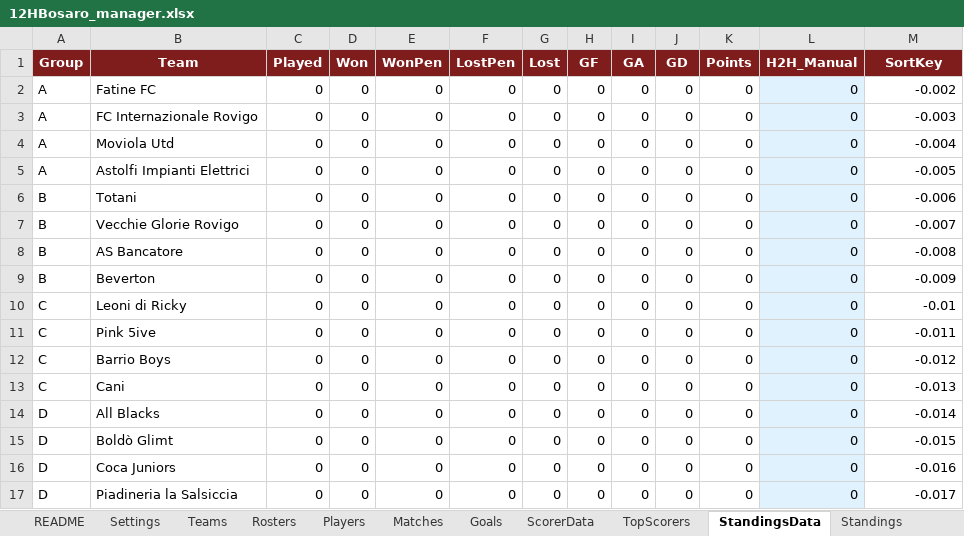
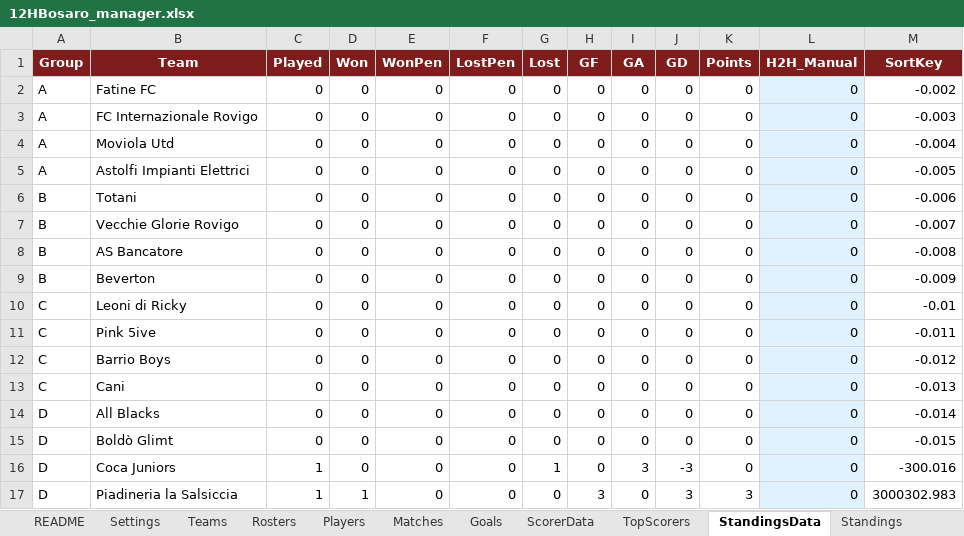
Before and after one commit to Danielm222/12orebosaro, an Excel workbook: 12HBosaro_manager.xlsx, sheet StandingsData, drawn as a sheet; values as stored, in another font and other column widths than the file's, no borders; the diff names each change by its address in the sheet, - before the commit and + after, or states it on an @@ line.

```diff
--- a/12HBosaro_manager.xlsx (sheet StandingsData)
+++ b/12HBosaro_manager.xlsx (sheet StandingsData)
-C16:C17 (Played): 0
+C16:C17 (Played): 1
-G16 (Lost): 0
+G16 (Lost): 1
-I16 (GA): 0
+I16 (GA): 3
-J16 (GD): 0
+J16 (GD): -3
-M16 (SortKey): -0.016
+M16 (SortKey): -300.016
-D17 (Won): 0
+D17 (Won): 1
-H17 (GF): 0
+H17 (GF): 3
-J17 (GD): 0
+J17 (GD): 3
-K17 (Points): 0
+K17 (Points): 3
-M17 (SortKey): -0.017
+M17 (SortKey): 3000302.983
```
Also changed, not shown: sheet Export, sheet Goals, sheet Standings, sheet Matches, sheet TopScorers, sheet ScorerData, formulas that keep their value, 1 other file.
